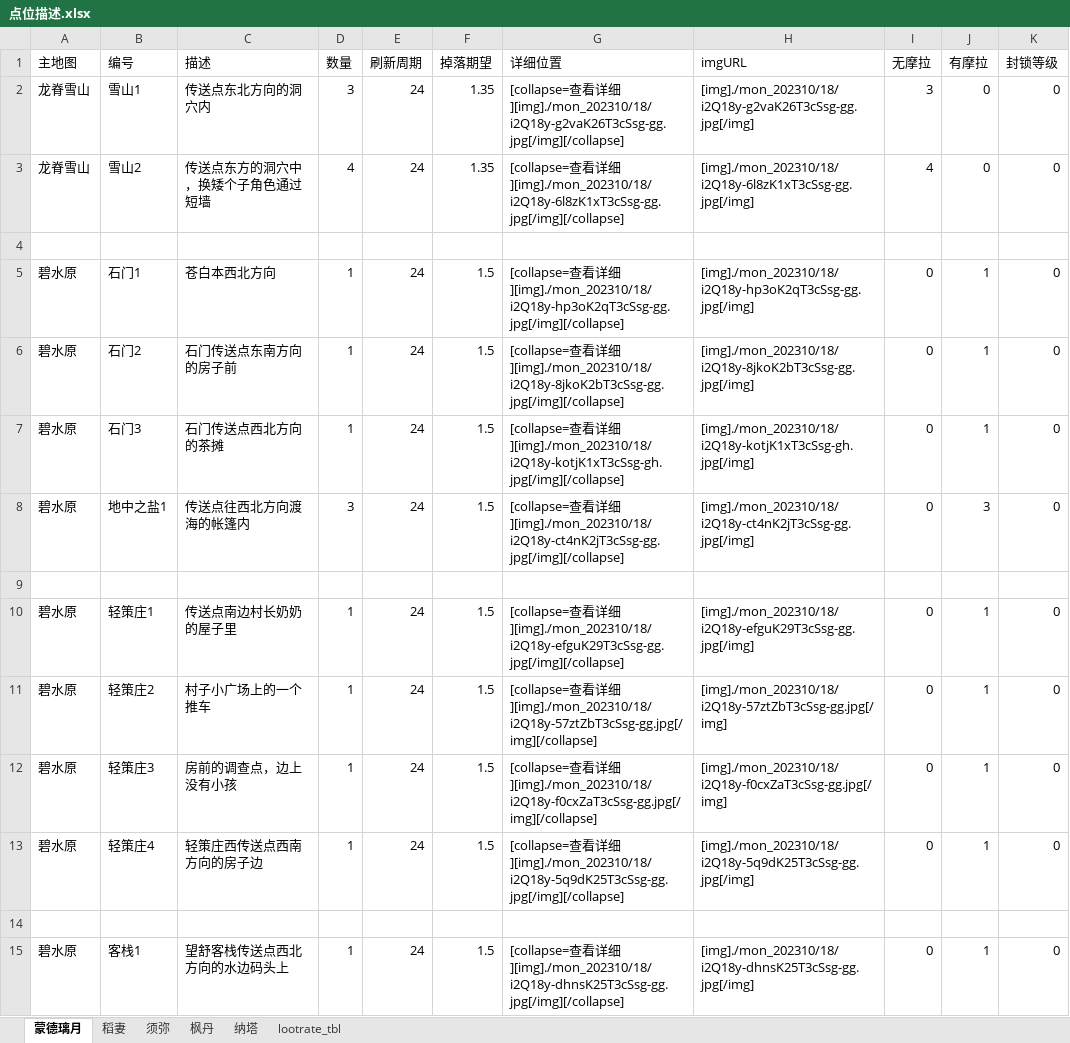
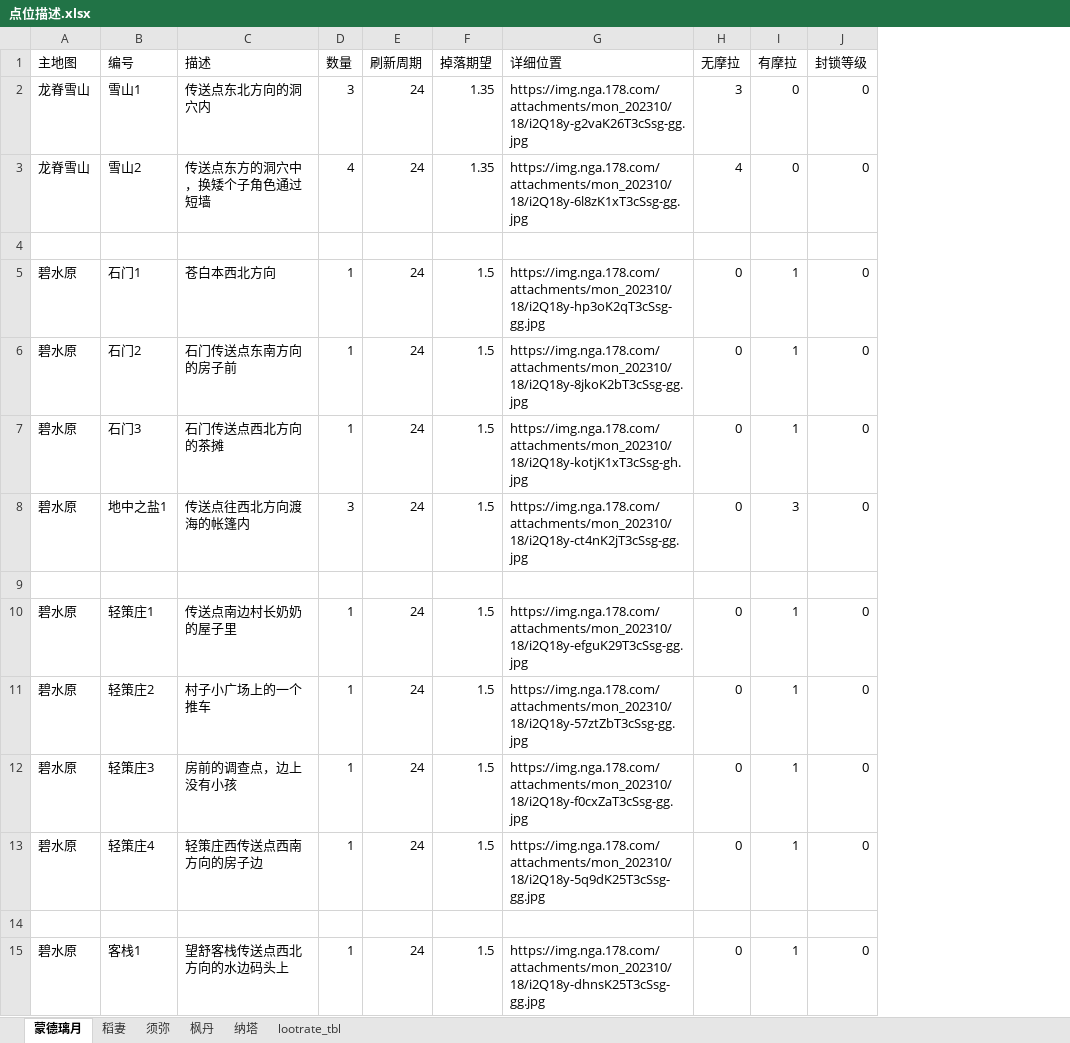
Before and after one commit to evanliu3594/GenshinArtifactFarming, an Excel workbook: data/点位描述.xlsx, sheet 蒙德璃月, drawn as a sheet; only a part is shown; values as stored, in another font and other column widths than the file's, no cell formats; conditional formats not drawn; the diff covers the shown part only; the diff names each change by its address in the sheet, - before the commit and + after, or states it on an @@ line.

```diff
--- a/data/点位描述.xlsx (sheet 蒙德璃月)
+++ b/data/点位描述.xlsx (sheet 蒙德璃月)
-column H (imgURL), rows 2-15: [img]./mon_202310/18/i2Q18y-g2vaK26T3cSsg-gg.jpg[/img] | [img]./mon_202310/18/i2Q18y-6l8zK1xT3cSsg-gg.jpg[/img] |  | [img]./mon_202310/18/i2Q18y-hp3oK2qT3cSsg-gg.jpg[/img] | [img]./mon_202310/18/i2Q18y-8jkoK2bT3cSsg-gg.jpg[/img] | [img]./mon_202310/18/i2Q18y-kotjK1xT3cSsg-gh.jpg[/img] | [img]./mon_202310/18/i2Q18y-ct4nK2jT3cSsg-gg.jpg[/img] |  | [img]./mon_202310/18/i2Q18y-efguK29T3cSsg-gg.jpg[/img] | [img]./mon_202310/18/i2Q18y-57ztZbT3cSsg-gg.jpg[/img] | [img]./mon_202310/18/i2Q18y-f0cxZaT3cSsg-gg.jpg[/img] | [img]./mon_202310/18/i2Q18y-5q9dK25T3cSsg-gg.jpg[/img] |  | [img]./mon_202310/18/i2Q18y-dhnsK25T3cSsg-gg.jpg[/img]
-G2 (详细位置): [collapse=查看详细][img]./mon_202310/18/i2Q18y-g2vaK26T3cSsg-gg.jpg[/img][/collapse]
+G2 (详细位置): https://img.nga.178.com/attachments/mon_202310/18/i2Q18y-g2vaK26T3cSsg-gg.jpg
-G3 (详细位置): [collapse=查看详细][img]./mon_202310/18/i2Q18y-6l8zK1xT3cSsg-gg.jpg[/img][/collapse]
+G3 (详细位置): https://img.nga.178.com/attachments/mon_202310/18/i2Q18y-6l8zK1xT3cSsg-gg.jpg
-G5 (详细位置): [collapse=查看详细][img]./mon_202310/18/i2Q18y-hp3oK2qT3cSsg-gg.jpg[/img][/collapse]
+G5 (详细位置): https://img.nga.178.com/attachments/mon_202310/18/i2Q18y-hp3oK2qT3cSsg-gg.jpg
-G6 (详细位置): [collapse=查看详细][img]./mon_202310/18/i2Q18y-8jkoK2bT3cSsg-gg.jpg[/img][/collapse]
+G6 (详细位置): https://img.nga.178.com/attachments/mon_202310/18/i2Q18y-8jkoK2bT3cSsg-gg.jpg
-G7 (详细位置): [collapse=查看详细][img]./mon_202310/18/i2Q18y-kotjK1xT3cSsg-gh.jpg[/img][/collapse]
+G7 (详细位置): https://img.nga.178.com/attachments/mon_202310/18/i2Q18y-kotjK1xT3cSsg-gh.jpg
-G8 (详细位置): [collapse=查看详细][img]./mon_202310/18/i2Q18y-ct4nK2jT3cSsg-gg.jpg[/img][/collapse]
+G8 (详细位置): https://img.nga.178.com/attachments/mon_202310/18/i2Q18y-ct4nK2jT3cSsg-gg.jpg
-G10 (详细位置): [collapse=查看详细][img]./mon_202310/18/i2Q18y-efguK29T3cSsg-gg.jpg[/img][/collapse]
+G10 (详细位置): https://img.nga.178.com/attachments/mon_202310/18/i2Q18y-efguK29T3cSsg-gg.jpg
-G11 (详细位置): [collapse=查看详细][img]./mon_202310/18/i2Q18y-57ztZbT3cSsg-gg.jpg[/img][/collapse]
+G11 (详细位置): https://img.nga.178.com/attachments/mon_202310/18/i2Q18y-57ztZbT3cSsg-gg.jpg
-G12 (详细位置): [collapse=查看详细][img]./mon_202310/18/i2Q18y-f0cxZaT3cSsg-gg.jpg[/img][/collapse]
+G12 (详细位置): https://img.nga.178.com/attachments/mon_202310/18/i2Q18y-f0cxZaT3cSsg-gg.jpg
-G13 (详细位置): [collapse=查看详细][img]./mon_202310/18/i2Q18y-5q9dK25T3cSsg-gg.jpg[/img][/collapse]
+G13 (详细位置): https://img.nga.178.com/attachments/mon_202310/18/i2Q18y-5q9dK25T3cSsg-gg.jpg
-G15 (详细位置): [collapse=查看详细][img]./mon_202310/18/i2Q18y-dhnsK25T3cSsg-gg.jpg[/img][/collapse]
+G15 (详细位置): https://img.nga.178.com/attachments/mon_202310/18/i2Q18y-dhnsK25T3cSsg-gg.jpg
```
Also changed, not shown: 66 edited cells elsewhere in this sheet, sheet 纳塔, sheet 枫丹, sheet 稻妻, sheet 须弥, cell formats, formulas that keep their value, 1 other file.
